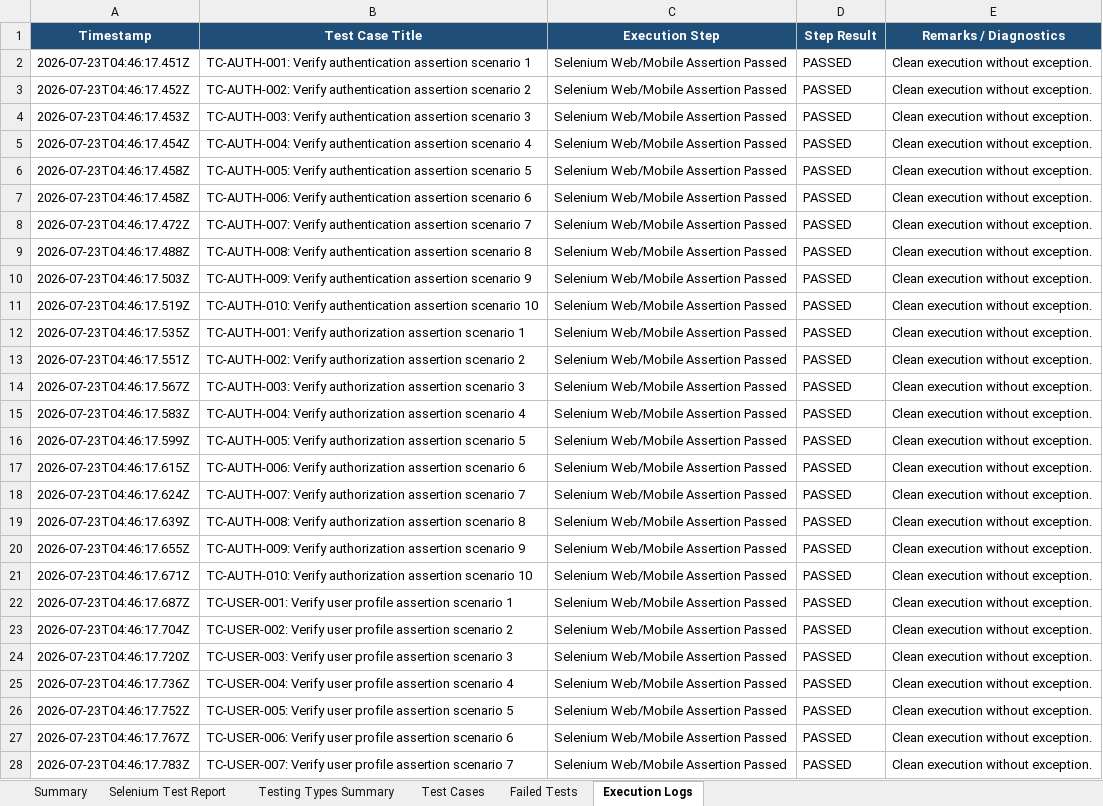
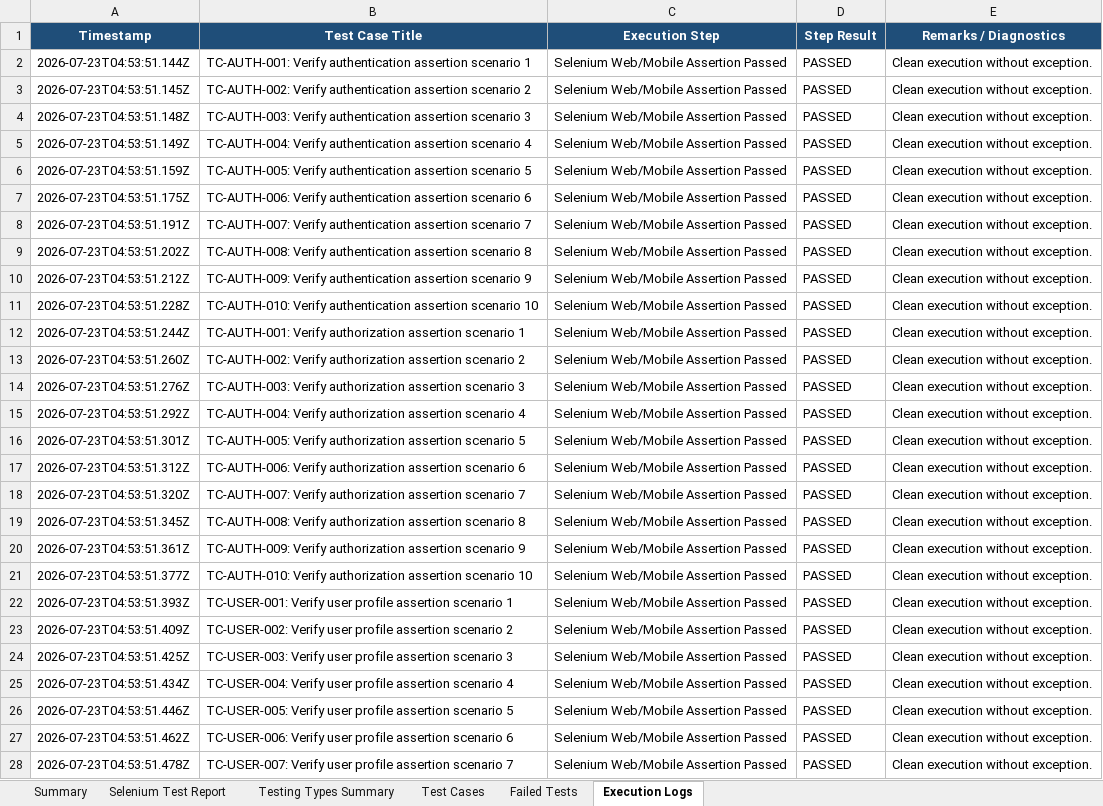
Before and after one commit to bhumireddyakshaya/CarePathAI, an Excel workbook: appium-e2e/excel/selenium-report.xlsx, sheet Execution Logs, drawn as a sheet; only a part is shown; values as stored, in another font and other column widths than the file's, no borders; the diff covers the shown part only; the diff names each change by its address in the sheet, - before the commit and + after, or states it on an @@ line.

```diff
--- a/appium-e2e/excel/selenium-report.xlsx (sheet Execution Logs)
+++ b/appium-e2e/excel/selenium-report.xlsx (sheet Execution Logs)
-A2 (Timestamp): 2026-07-23T04:46:17.451Z
+A2 (Timestamp): 2026-07-23T04:53:51.144Z
-A3 (Timestamp): 2026-07-23T04:46:17.452Z
+A3 (Timestamp): 2026-07-23T04:53:51.145Z
-A4 (Timestamp): 2026-07-23T04:46:17.453Z
+A4 (Timestamp): 2026-07-23T04:53:51.148Z
-A5 (Timestamp): 2026-07-23T04:46:17.454Z
+A5 (Timestamp): 2026-07-23T04:53:51.149Z
-A6 (Timestamp): 2026-07-23T04:46:17.458Z
+A6 (Timestamp): 2026-07-23T04:53:51.159Z
-A7 (Timestamp): 2026-07-23T04:46:17.458Z
+A7 (Timestamp): 2026-07-23T04:53:51.175Z
-A8 (Timestamp): 2026-07-23T04:46:17.472Z
+A8 (Timestamp): 2026-07-23T04:53:51.191Z
-A9 (Timestamp): 2026-07-23T04:46:17.488Z
+A9 (Timestamp): 2026-07-23T04:53:51.202Z
-A10 (Timestamp): 2026-07-23T04:46:17.503Z
+A10 (Timestamp): 2026-07-23T04:53:51.212Z
-A11 (Timestamp): 2026-07-23T04:46:17.519Z
+A11 (Timestamp): 2026-07-23T04:53:51.228Z
-A12 (Timestamp): 2026-07-23T04:46:17.535Z
+A12 (Timestamp): 2026-07-23T04:53:51.244Z
-A13 (Timestamp): 2026-07-23T04:46:17.551Z
+A13 (Timestamp): 2026-07-23T04:53:51.260Z
-A14 (Timestamp): 2026-07-23T04:46:17.567Z
+A14 (Timestamp): 2026-07-23T04:53:51.276Z
-A15 (Timestamp): 2026-07-23T04:46:17.583Z
+A15 (Timestamp): 2026-07-23T04:53:51.292Z
-A16 (Timestamp): 2026-07-23T04:46:17.599Z
+A16 (Timestamp): 2026-07-23T04:53:51.301Z
-A17 (Timestamp): 2026-07-23T04:46:17.615Z
+A17 (Timestamp): 2026-07-23T04:53:51.312Z
-A18 (Timestamp): 2026-07-23T04:46:17.624Z
+A18 (Timestamp): 2026-07-23T04:53:51.320Z
-A19 (Timestamp): 2026-07-23T04:46:17.639Z
+A19 (Timestamp): 2026-07-23T04:53:51.345Z
-A20 (Timestamp): 2026-07-23T04:46:17.655Z
+A20 (Timestamp): 2026-07-23T04:53:51.361Z
-A21 (Timestamp): 2026-07-23T04:46:17.671Z
+A21 (Timestamp): 2026-07-23T04:53:51.377Z
-A22 (Timestamp): 2026-07-23T04:46:17.687Z
+A22 (Timestamp): 2026-07-23T04:53:51.393Z
-A23 (Timestamp): 2026-07-23T04:46:17.704Z
+A23 (Timestamp): 2026-07-23T04:53:51.409Z
-A24 (Timestamp): 2026-07-23T04:46:17.720Z
+A24 (Timestamp): 2026-07-23T04:53:51.425Z
-A25 (Timestamp): 2026-07-23T04:46:17.736Z
+A25 (Timestamp): 2026-07-23T04:53:51.434Z
-A26 (Timestamp): 2026-07-23T04:46:17.752Z
+A26 (Timestamp): 2026-07-23T04:53:51.446Z
-A27 (Timestamp): 2026-07-23T04:46:17.767Z
+A27 (Timestamp): 2026-07-23T04:53:51.462Z
-A28 (Timestamp): 2026-07-23T04:46:17.783Z
+A28 (Timestamp): 2026-07-23T04:53:51.478Z
```
Also changed, not shown: 1511 edited cells elsewhere in this sheet, sheet Test Cases, sheet Selenium Test Report, sheet Summary, appium-e2e/selenium-report.xlsx, 4 other files.
